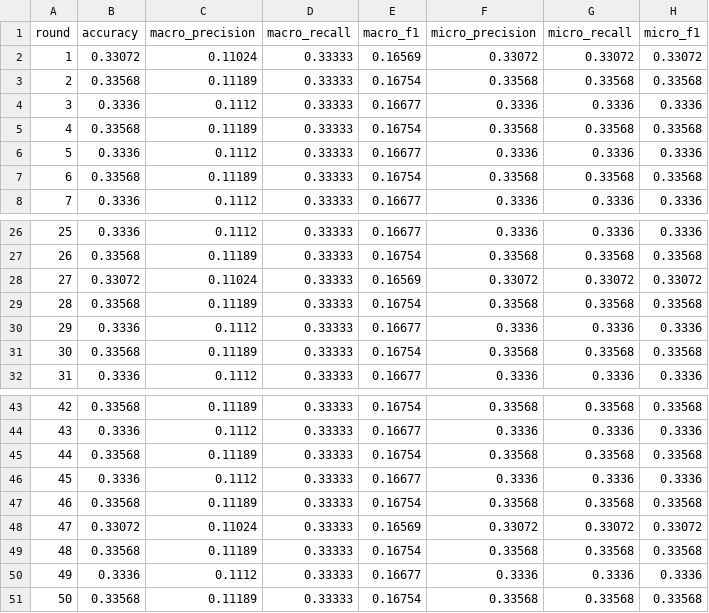
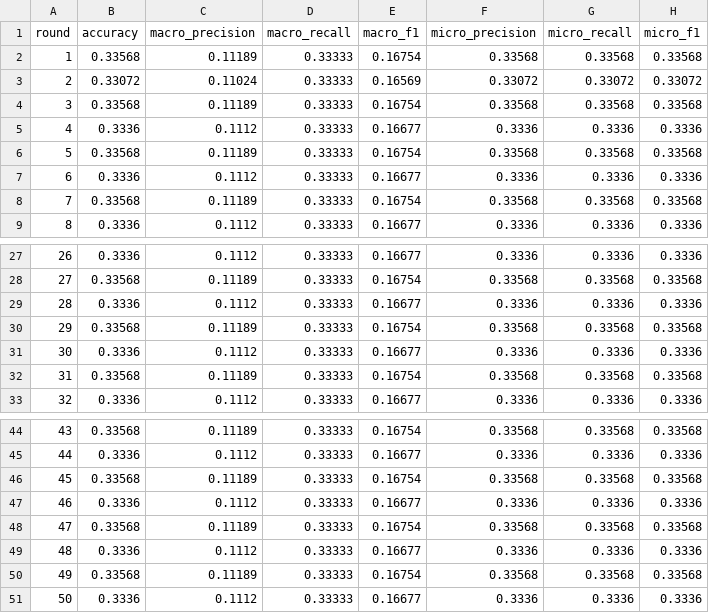
Before and after one commit to LancelotTC/fl-lab, a CSV file: runs/medical-SVM-non-iid/global_metrics.csv, drawn as a sheet; only a part is shown, gaps mark what is left out; removed rows and columns are numbered as before the commit, all else as after; the diff names each change by its address in the sheet, - before the commit and + after, or states it on an @@ line.

```diff
--- a/runs/medical-SVM-non-iid/global_metrics.csv
+++ b/runs/medical-SVM-non-iid/global_metrics.csv
@@ row 51 moved to row 2: 1 @@
@@ column A (round) renumbered between rows 3 and 51 @@
-row 28: 27 | 0.33072 | 0.11024 | 0.33333 | 0.16569 | 0.33072 | 0.33072 | 0.33072
+row 29: 28 | 0.3336 | 0.1112 | 0.33333 | 0.16677 | 0.3336 | 0.3336 | 0.3336
-row 48: 47 | 0.33072 | 0.11024 | 0.33333 | 0.16569 | 0.33072 | 0.33072 | 0.33072
+row 49: 48 | 0.3336 | 0.1112 | 0.33333 | 0.16677 | 0.3336 | 0.3336 | 0.3336
```
Also changed, not shown: runs/medical-SVM-non-iid/prefit_metrics.csv, 31 other files.
